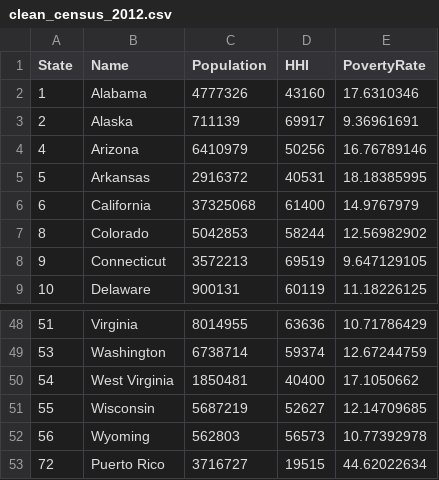
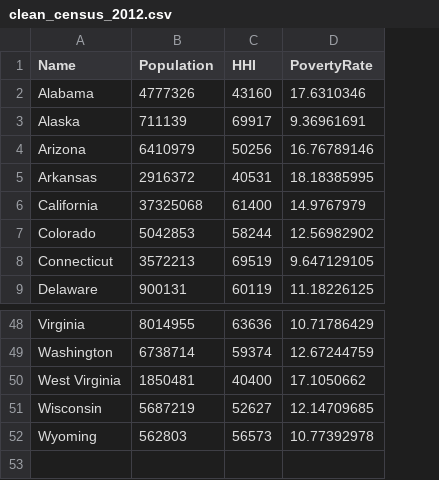
Before and after one commit to nathanprows77/Quality_of_Life, a CSV file: Resources/Census_clean/clean_census_2012.csv, drawn as a sheet; only a part is shown, gaps mark what is left out; the diff names each change by its address in the sheet, - before the commit and + after, or states it on an @@ line.

Commit message:
cleaned census data further

```diff
--- a/Resources/Census_clean/clean_census_2012.csv
+++ b/Resources/Census_clean/clean_census_2012.csv
-column A (State), rows 2-9: 1 | 2 | 4 | 5 | 6 | 8 | 9 | 10; rows 48-52: 51 | 53 | 54 | 55 | 56
-row 53: 72 | Puerto Rico | 3716727 | 19515 | 44.62022634
```
Also changed, not shown: Resources/Census_clean/clean_census_2013.csv, Resources/Census_clean/clean_census_2014.csv, 1 other file.
